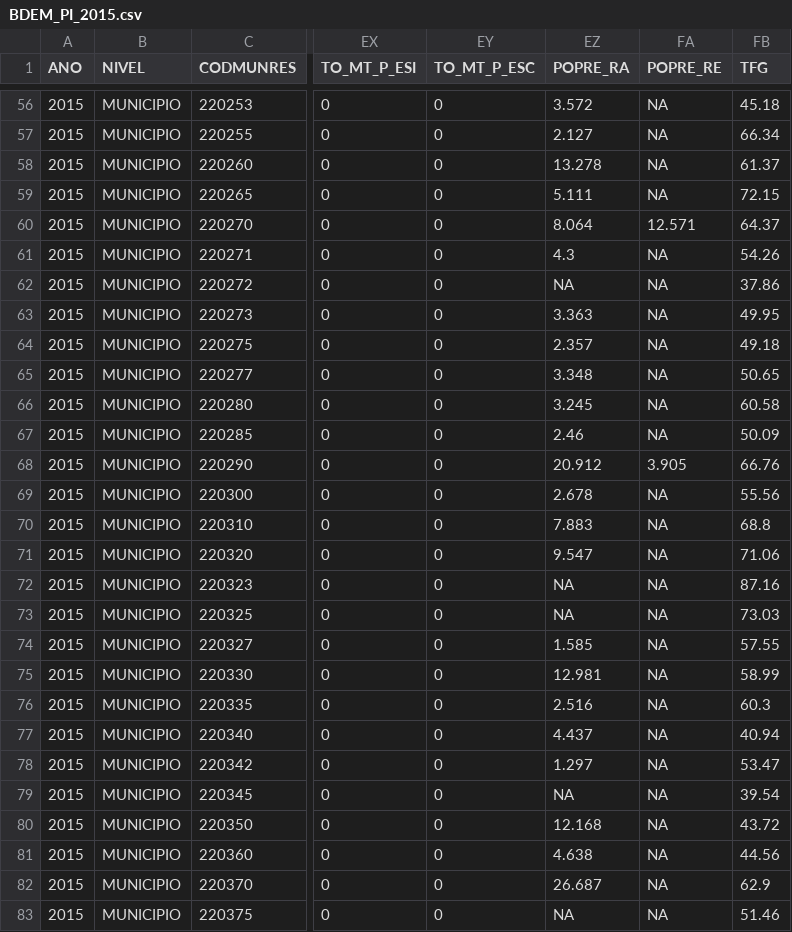
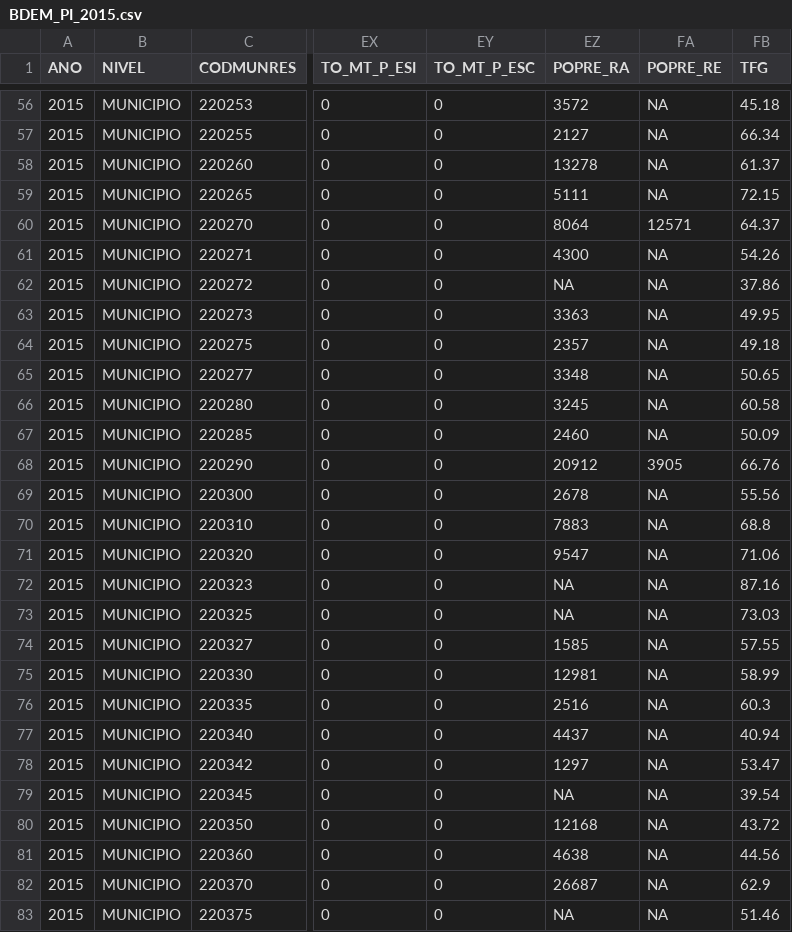
Before and after one commit to negugu/Extensao, a CSV file: BDEM_PI_2015.csv, drawn as a sheet; only a part is shown, gaps mark what is left out; the diff covers the shown part only; the diff names each change by its address in the sheet, - before the commit and + after, or states it on an @@ line.

```diff
--- a/BDEM_PI_2015.csv
+++ b/BDEM_PI_2015.csv
-EZ56 (POPRE_RA): 3.572
+EZ56 (POPRE_RA): 3572
-EZ57 (POPRE_RA): 2.127
+EZ57 (POPRE_RA): 2127
-EZ58 (POPRE_RA): 13.278
+EZ58 (POPRE_RA): 13278
-EZ59 (POPRE_RA): 5.111
+EZ59 (POPRE_RA): 5111
-EZ60 (POPRE_RA): 8.064
+EZ60 (POPRE_RA): 8064
-FA60 (POPRE_RE): 12.571
+FA60 (POPRE_RE): 12571
-EZ61 (POPRE_RA): 4.3
+EZ61 (POPRE_RA): 4300
-EZ63 (POPRE_RA): 3.363
+EZ63 (POPRE_RA): 3363
-EZ64 (POPRE_RA): 2.357
+EZ64 (POPRE_RA): 2357
-EZ65 (POPRE_RA): 3.348
+EZ65 (POPRE_RA): 3348
-EZ66 (POPRE_RA): 3.245
+EZ66 (POPRE_RA): 3245
-EZ67 (POPRE_RA): 2.46
+EZ67 (POPRE_RA): 2460
-EZ68 (POPRE_RA): 20.912
+EZ68 (POPRE_RA): 20912
-FA68 (POPRE_RE): 3.905
+FA68 (POPRE_RE): 3905
-EZ69 (POPRE_RA): 2.678
+EZ69 (POPRE_RA): 2678
-EZ70 (POPRE_RA): 7.883
+EZ70 (POPRE_RA): 7883
-EZ71 (POPRE_RA): 9.547
+EZ71 (POPRE_RA): 9547
-EZ74 (POPRE_RA): 1.585
+EZ74 (POPRE_RA): 1585
-EZ75 (POPRE_RA): 12.981
+EZ75 (POPRE_RA): 12981
-EZ76 (POPRE_RA): 2.516
+EZ76 (POPRE_RA): 2516
-EZ77 (POPRE_RA): 4.437
+EZ77 (POPRE_RA): 4437
-EZ78 (POPRE_RA): 1.297
+EZ78 (POPRE_RA): 1297
-EZ80 (POPRE_RA): 12.168
+EZ80 (POPRE_RA): 12168
-EZ81 (POPRE_RA): 4.638
+EZ81 (POPRE_RA): 4638
-EZ82 (POPRE_RA): 26.687
+EZ82 (POPRE_RA): 26687
```
Also changed, not shown: 160 edited cells elsewhere in this file, DA_PI.csv, SINISA_PI.csv.
